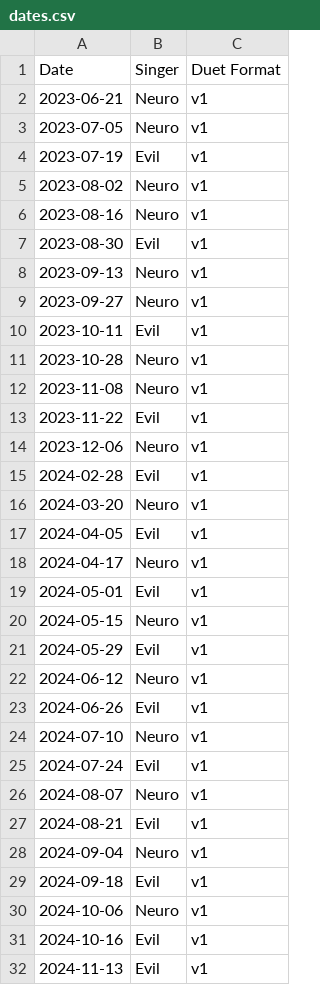
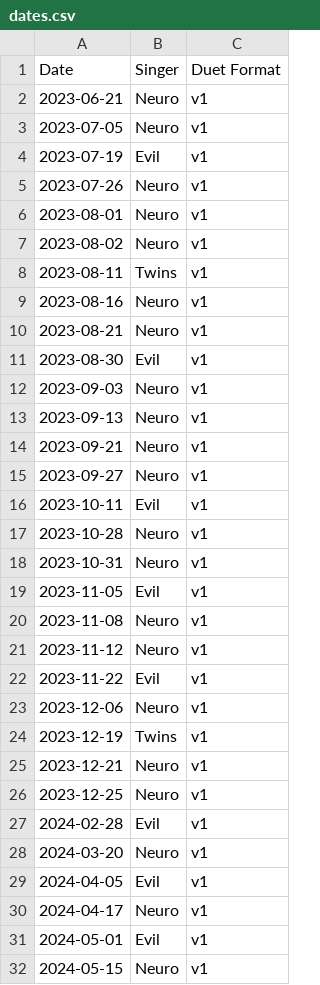
Before and after one commit to Zhe-Vlach-Varon/Neuro-Sings, a CSV file: data/dates.csv, drawn as a sheet; only a part is shown; the shorter side is filled out with more unchanged rows; the diff covers the shown part only; the diff names each change by its address in the sheet, - before the commit and + after, or states it on an @@ line.

```diff
--- a/data/dates.csv
+++ b/data/dates.csv
+row 5: 2023-07-26 | Neuro | v1
+row 6: 2023-08-01 | Neuro | v1
+row 8: 2023-08-11 | Twins | v1
+row 10: 2023-08-21 | Neuro | v1
+row 12: 2023-09-03 | Neuro | v1
+row 14: 2023-09-21 | Neuro | v1
+row 18: 2023-10-31 | Neuro | v1
+row 19: 2023-11-05 | Evil | v1
+row 21: 2023-11-12 | Neuro | v1
+row 24: 2023-12-19 | Twins | v1
+row 25: 2023-12-21 | Neuro | v1
+row 26: 2023-12-25 | Neuro | v1
```
Also changed, not shown: 15 added rows, 3 removed rows and 5 edited cells elsewhere in this file, 25 other files.
